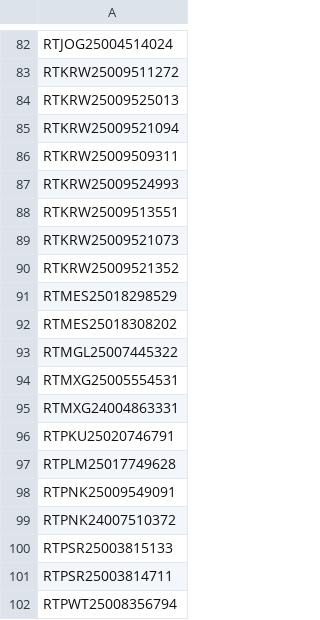
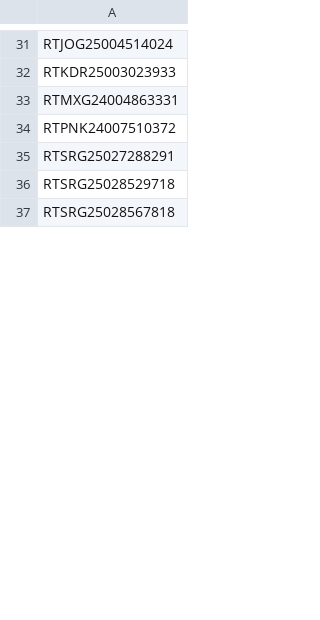
Before and after one commit to malfazrian/jne-report-app, a CSV file: data/RT AWB Danamon.csv, drawn as a sheet; only a part is shown, gaps mark what is left out; removed rows and columns are numbered as before the commit, all else as after; the diff covers the shown part only; the diff names each change by its address in the sheet, - before the commit and + after, or states it on an @@ line.

```diff
--- a/data/RT AWB Danamon.csv
+++ b/data/RT AWB Danamon.csv
-A32: RTKRW25009511272
+A32: RTKDR25003023933
-row 84: RTKRW25009525013
-row 85: RTKRW25009521094
-row 86: RTKRW25009509311
-row 87: RTKRW25009524993
-row 88: RTKRW25009513551
-row 89: RTKRW25009521073
-row 90: RTKRW25009521352
-row 91: RTMES25018298529
-row 92: RTMES25018308202
-row 93: RTMGL25007445322
-row 94: RTMXG25005554531
-row 96: RTPKU25020746791
-row 97: RTPLM25017749628
-row 98: RTPNK25009549091
-A35: RTPSR25003815133
+A35: RTSRG25027288291
-A36: RTPSR25003814711
+A36: RTSRG25028529718
-A37: RTPWT25008356794
+A37: RTSRG25028567818
```
Also changed, not shown: 3 added rows, 113 removed rows and 32 edited cells elsewhere in this file, data/Open AWB Generali.csv, data/Open AWB Smartfren.csv, 34 other files.
